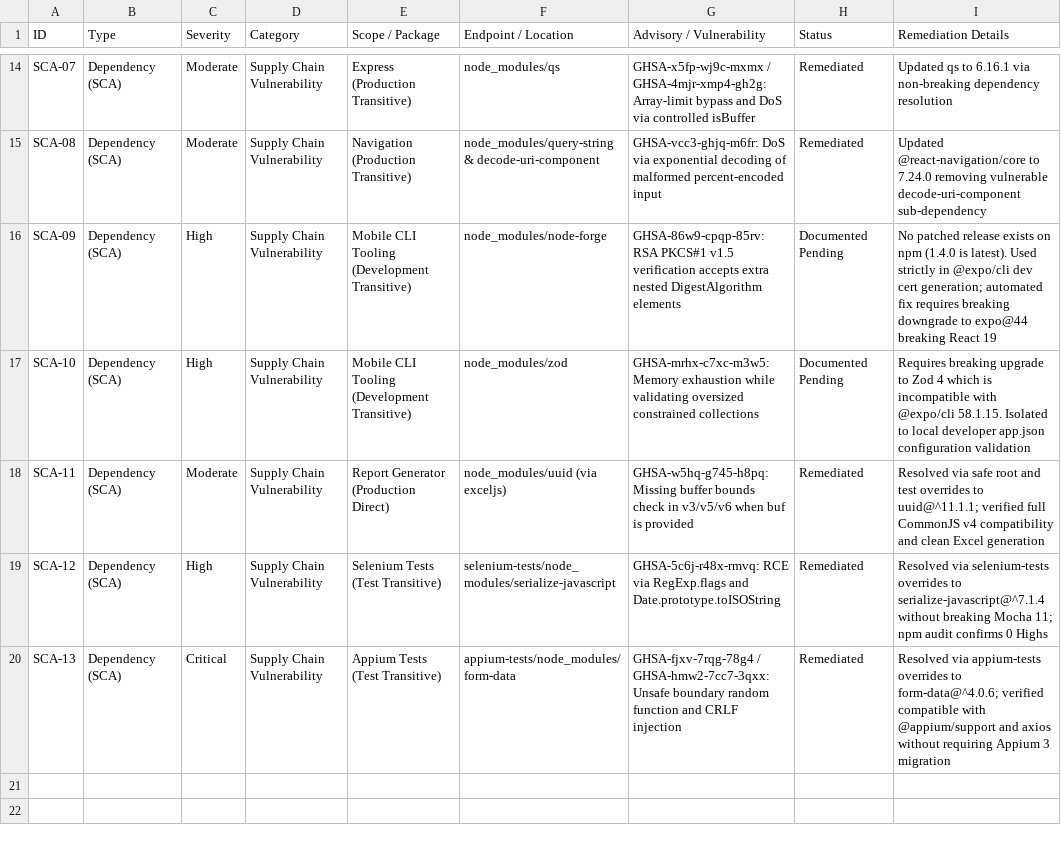
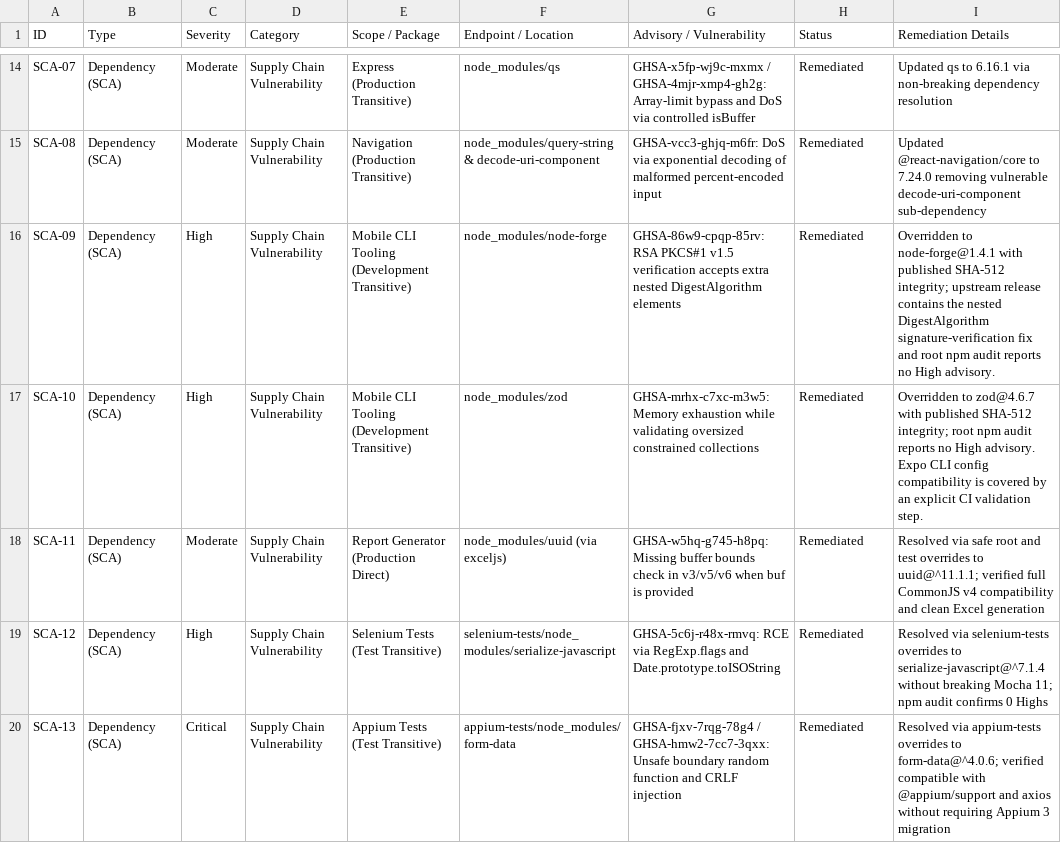
Before and after one commit to deepka-nair/codesaga_app, a CSV file: Vulnerability Test Results/findings.csv, drawn as a sheet; only a part is shown, gaps mark what is left out.

Commit message:
docs(security): mark dependency findings SCA-09 and SCA-10 resolved

```diff
--- a/Vulnerability Test Results/findings.csv
+++ b/Vulnerability Test Results/findings.csv
@@ -15,4 +15,4 @@ SCA-07,Dependency (SCA),Moderate,Supply Chain Vulnerability,Express (Production
 SCA-08,Dependency (SCA),Moderate,Supply Chain Vulnerability,Navigation (Production Transitive),node_modules/query-string & decode-uri-component,GHSA-vcc3-ghjq-m6fr: DoS via exponential decoding of malformed percent-encoded input,Remediated,Updated @react-navigation/core to 7.24.0 removing vulnerable decode-uri-component sub-dependency
-SCA-09,Dependency (SCA),High,Supply Chain Vulnerability,Mobile CLI Tooling (Development Transitive),node_modules/node-forge,GHSA-86w9-cpqp-85rv: RSA PKCS#1 v1.5 verification accepts extra nested DigestAlgorithm elements,Documented Pending,No patched release exists on npm (1.4.0 is latest). Used strictly in @expo/cli dev cert generation; automated fix requires breaking downgrade to expo@44 breaking React 19
-SCA-10,Dependency (SCA),High,Supply Chain Vulnerability,Mobile CLI Tooling (Development Transitive),node_modules/zod,GHSA-mrhx-c7xc-m3w5: Memory exhaustion while validating oversized constrained collections,Documented Pending,Requires breaking upgrade to Zod 4 which is incompatible with @expo/cli 58.1.15. Isolated to local developer app.json configuration validation
+SCA-09,Dependency (SCA),High,Supply Chain Vulnerability,Mobile CLI Tooling (Development Transitive),node_modules/node-forge,GHSA-86w9-cpqp-85rv: RSA PKCS#1 v1.5 verification accepts extra nested DigestAlgorithm elements,Remediated,Overridden to node-forge@1.4.1 with published SHA-512 integrity; upstream release contains the nested DigestAlgorithm signature-verification fix and root npm audit reports no High advisory.
+SCA-10,Dependency (SCA),High,Supply Chain Vulnerability,Mobile CLI Tooling (Development Transitive),node_modules/zod,GHSA-mrhx-c7xc-m3w5: Memory exhaustion while validating oversized constrained collections,Remediated,Overridden to zod@4.6.7 with published SHA-512 integrity; root npm audit reports no High advisory. Expo CLI config compatibility is covered by an explicit CI validation step.
 SCA-11,Dependency (SCA),Moderate,Supply Chain Vulnerability,Report Generator (Production Direct),node_modules/uuid (via exceljs),GHSA-w5hq-g745-h8pq: Missing buffer bounds check in v3/v5/v6 when buf is provided,Remediated,Resolved via safe root and test overrides to uuid@^11.1.1; verified full CommonJS v4 compatibility and clean Excel generation
```
